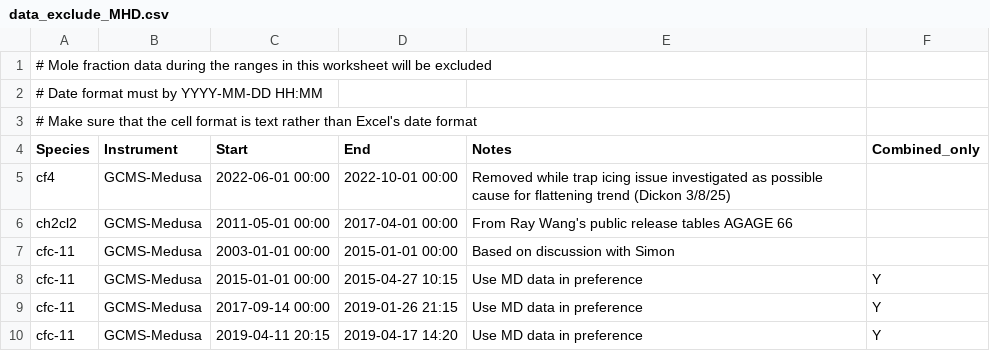
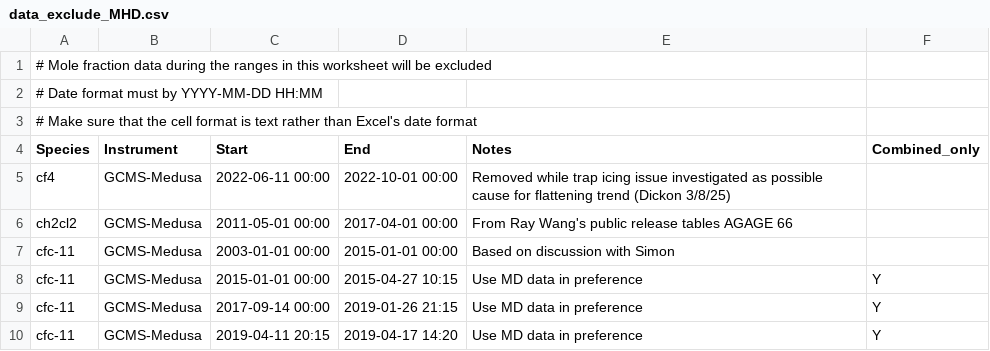
Before and after one commit to AGAGE-atmosphere/agage-archive-release, a CSV file: data/agage/data_exclude/data_exclude_MHD.csv, drawn as a sheet; only a part is shown.

Commit message:
change mhd cf4 exclude start date after chat with dickon

```diff
--- a/data/agage/data_exclude/data_exclude_MHD.csv
+++ b/data/agage/data_exclude/data_exclude_MHD.csv
@@ -4,3 +4,3 @@
 Species,Instrument,Start,End,Notes,Combined_only
-cf4,GCMS-Medusa,2022-06-01 00:00,2022-10-01 00:00,Removed while trap icing issue investigated as possible cause for flattening trend (Dickon 3/8/25),
+cf4,GCMS-Medusa,2022-06-11 00:00,2022-10-01 00:00,Removed while trap icing issue investigated as possible cause for flattening trend (Dickon 3/8/25),
 ch2cl2,GCMS-Medusa,2011-05-01 00:00,2017-04-01 00:00,From Ray Wang's public release tables AGAGE 66,
```
